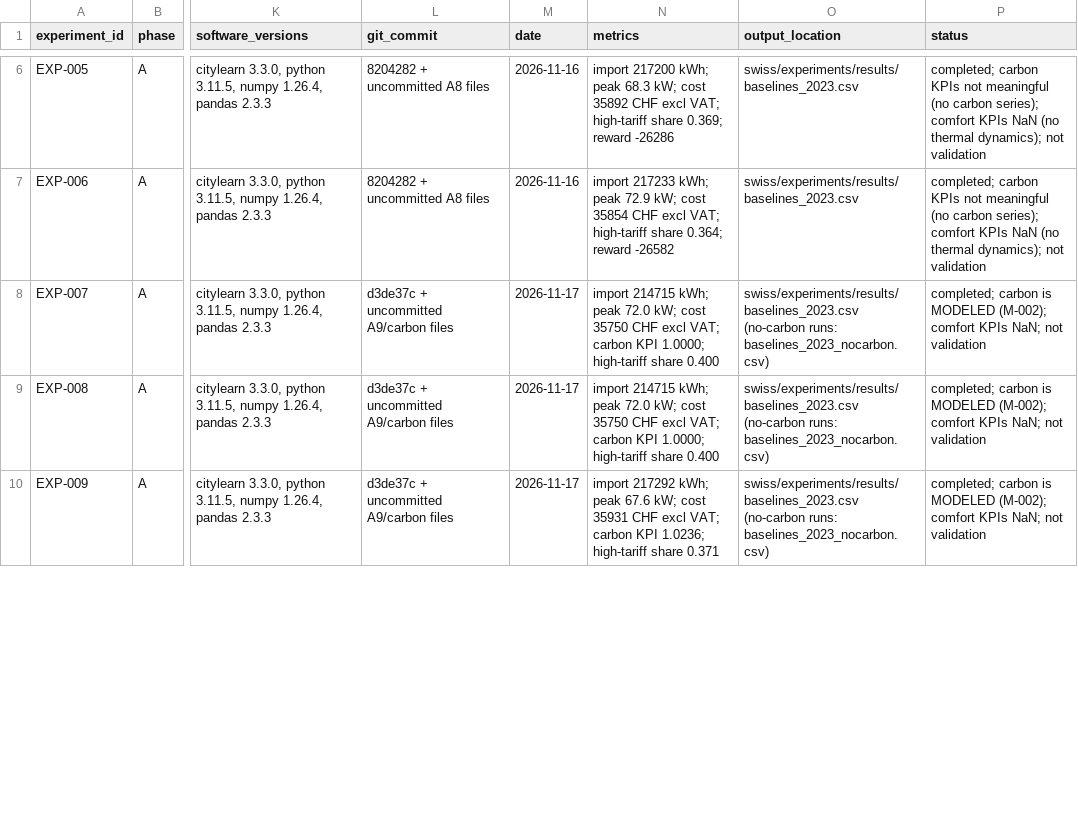
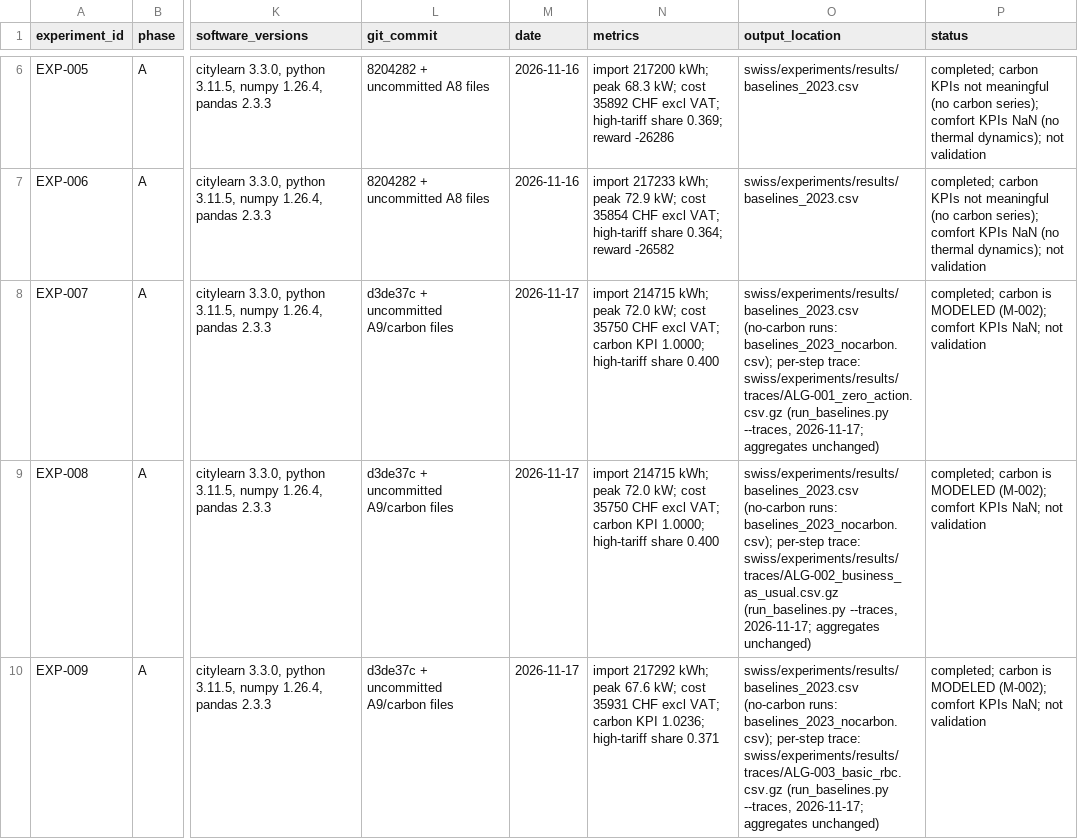
Before and after one commit to aidenfairman12/SuisseCL, a CSV file: docs/experiments/experiment_registry.csv, drawn as a sheet; only a part is shown, gaps mark what is left out; the diff covers the shown part only; the diff names each change by its address in the sheet, - before the commit and + after, or states it on an @@ line.

```diff
--- a/docs/experiments/experiment_registry.csv
+++ b/docs/experiments/experiment_registry.csv
-O8 (output_location): …(no-carbon runs: baselines_2023_nocarbon.csv)
+O8 (output_location): …(no-carbon runs: baselines_2023_nocarbon.csv); per-step trace: swiss/experiments/results/traces/ALG-001_zero_action.csv.gz (run_baselines.py --traces, 2026-11-17; aggregates unchanged)
-O9 (output_location): …(no-carbon runs: baselines_2023_nocarbon.csv)
+O9 (output_location): …(no-carbon runs: baselines_2023_nocarbon.csv); per-step trace: swiss/experiments/results/traces/ALG-002_business_as_usual.csv.gz (run_baselines.py --traces, 2026-11-17; aggregates unchanged)
-O10 (output_location): …(no-carbon runs: baselines_2023_nocarbon.csv)
+O10 (output_location): …(no-carbon runs: baselines_2023_nocarbon.csv); per-step trace: swiss/experiments/results/traces/ALG-003_basic_rbc.csv.gz (run_baselines.py --traces, 2026-11-17; aggregates unchanged)
```
Also changed, not shown: 3 edited cells elsewhere in this file, 26 other files.
